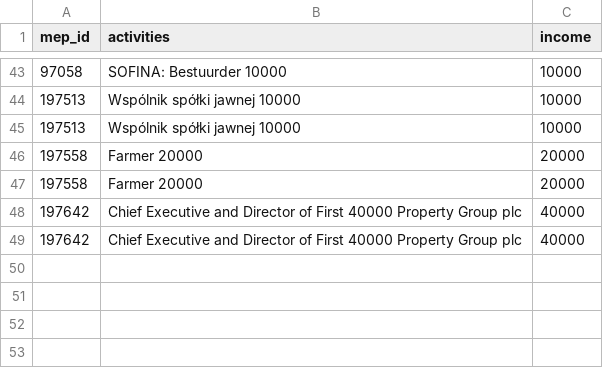
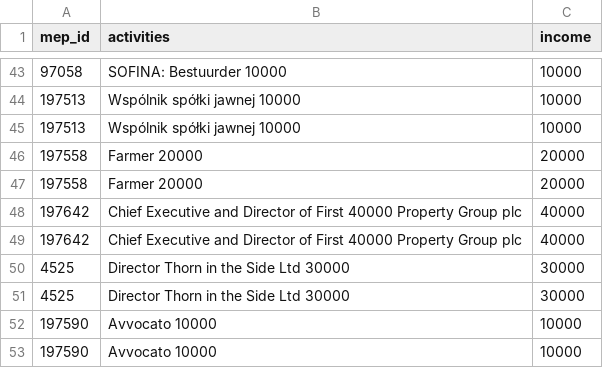
Before and after one commit to gchiara/integritywatch-eu, a CSV file: public/data/meps/doifix.csv, drawn as a sheet; only a part is shown, gaps mark what is left out; the diff names each change by its address in the sheet, - before the commit and + after, or states it on an @@ line.

```diff
--- a/public/data/meps/doifix.csv
+++ b/public/data/meps/doifix.csv
+row 50: 4525 | Director Thorn in the Side Ltd 30000 | 30000
+row 51: 4525 | Director Thorn in the Side Ltd 30000 | 30000
+row 52: 197590 | Avvocato 10000 | 10000
+row 53: 197590 | Avvocato 10000 | 10000
```
Also changed, not shown: public/data/meps/mep.csv, 11 other files.
